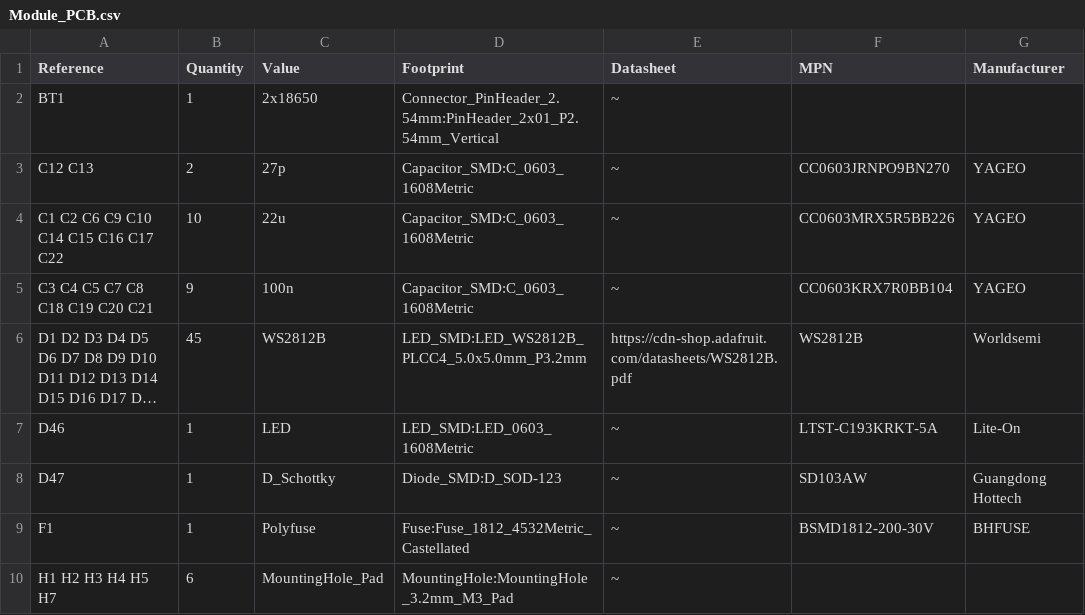
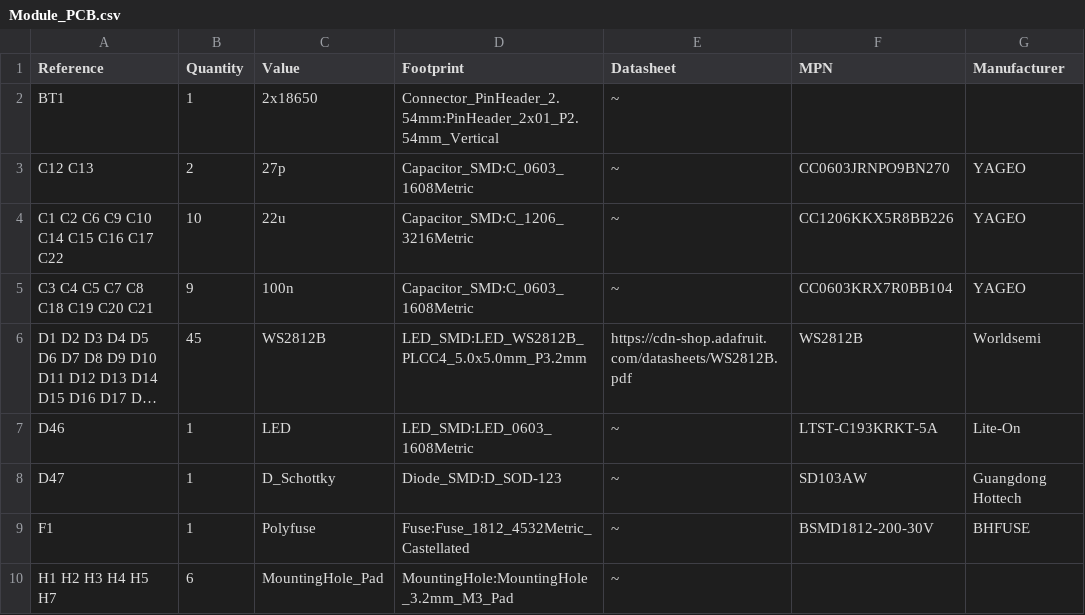
Before and after one commit to akaFunk/BlinkyBar, a CSV file: Module_PCB/Output/Module_PCB.csv, drawn as a sheet; only a part is shown; long unchanged cells end in ….

Commit message:
Updated 22u capacitors to 1206 package

```diff
--- a/Module_PCB/Output/Module_PCB.csv
+++ b/Module_PCB/Output/Module_PCB.csv
@@ -3,3 +3,3 @@ BT1 ,1,"2x18650","Connector_PinHeader_2.54mm:PinHeader_2x01_P2.54mm_Vertical","~
 C12 C13 ,2,"27p","Capacitor_SMD:C_0603_1608Metric","~","CC0603JRNPO9BN270","YAGEO"
-C1 C2 C6 C9 C10 C14 C15 C16 C17 C22 ,10,"22u","Capacitor_SMD:C_0603_1608Metric","~","CC0603MRX5R5BB226","YAGEO"
+C1 C2 C6 C9 C10 C14 C15 C16 C17 C22 ,10,"22u","Capacitor_SMD:C_1206_3216Metric","~","CC1206KKX5R8BB226","YAGEO"
 C3 C4 C5 C7 C8 C18 C19 C20 C21 ,9,"100n","Capacitor_SMD:C_0603_1608Metric","~","CC0603KRX7R0BB104","YAGEO"
```
Also changed, not shown: 15 other files.
